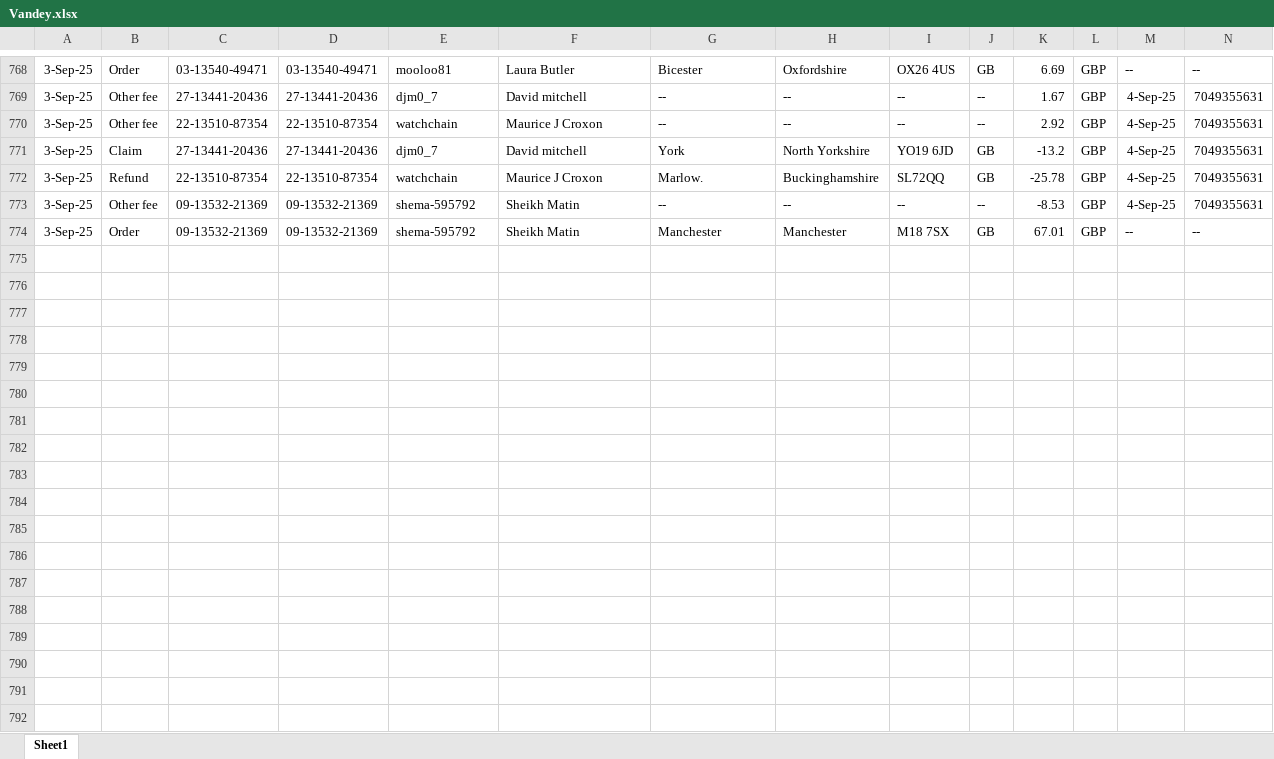
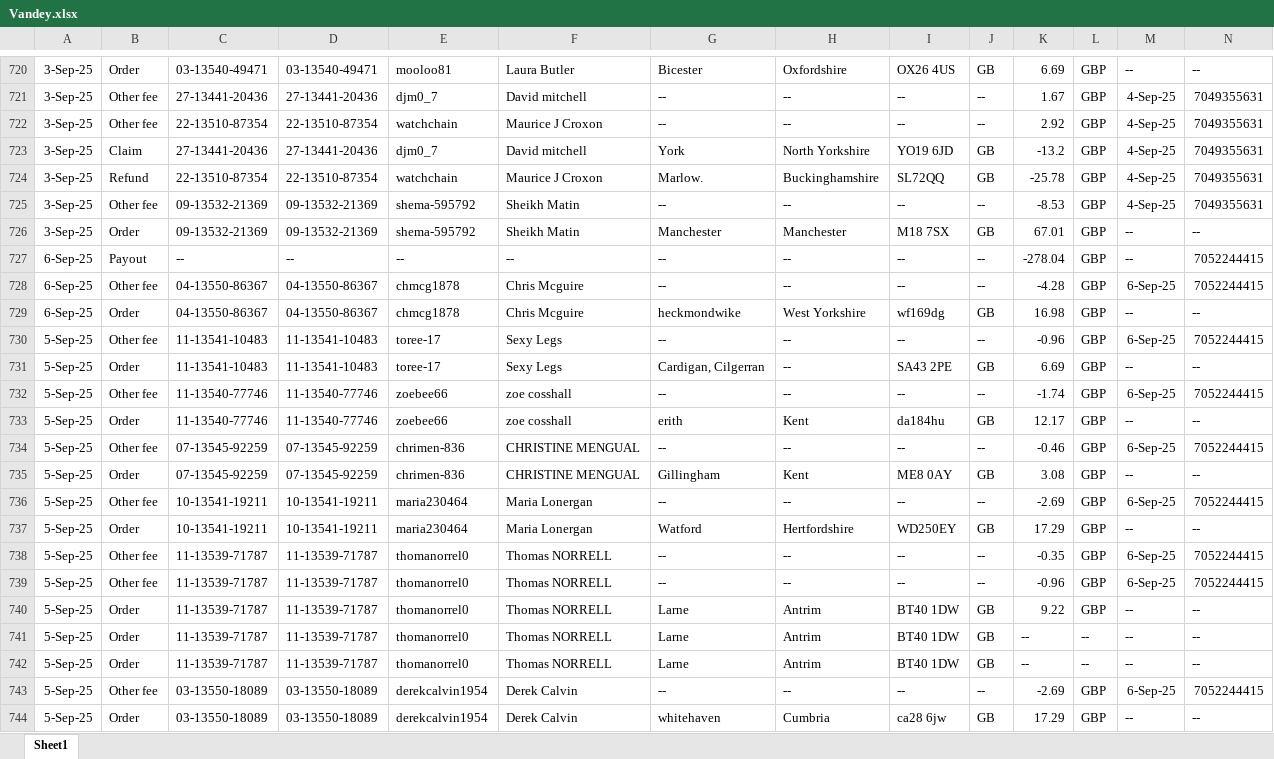
Before and after one commit to NIBH014B/BuckchiDailyReport, an Excel workbook: Raw Sales Data/Vandey.xlsx, sheet Sheet1, drawn as a sheet; only a part is shown, gaps mark what is left out; values as stored, in another font and other column widths than the file's, no borders; rows hold the shown columns only; the diff covers the shown part only; the diff names each change by its address in the sheet, - before the commit and + after, or states it on an @@ line.

```diff
--- a/Raw Sales Data/Vandey.xlsx (sheet Sheet1)
+++ b/Raw Sales Data/Vandey.xlsx (sheet Sheet1)
+row 727: 6-Sep-25 | Payout | -- | -- | -- | -- | -- | -- | -- | -- | -278.04 | GBP | -- | 7052244415
+row 728: 6-Sep-25 | Other fee | 04-13550-86367 | 04-13550-86367 | chmcg1878 | Chris Mcguire | -- | -- | -- | -- | -4.28 | GBP | 6-Sep-25 | 7052244415
+row 729: 6-Sep-25 | Order | 04-13550-86367 | 04-13550-86367 | chmcg1878 | Chris Mcguire | heckmondwike | West Yorkshire | wf169dg | GB | 16.98 | GBP | -- | --
+row 730: 5-Sep-25 | Other fee | 11-13541-10483 | 11-13541-10483 | toree-17 | Sexy Legs | -- | -- | -- | -- | -0.96 | GBP | 6-Sep-25 | 7052244415
+row 731: 5-Sep-25 | Order | 11-13541-10483 | 11-13541-10483 | toree-17 | Sexy Legs | Cardigan, Cilgerran | -- | SA43 2PE | GB | 6.69 | GBP | -- | --
+row 732: 5-Sep-25 | Other fee | 11-13540-77746 | 11-13540-77746 | zoebee66 | zoe cosshall | -- | -- | -- | -- | -1.74 | GBP | 6-Sep-25 | 7052244415
+row 733: 5-Sep-25 | Order | 11-13540-77746 | 11-13540-77746 | zoebee66 | zoe cosshall | erith | Kent | da184hu | GB | 12.17 | GBP | -- | --
+row 734: 5-Sep-25 | Other fee | 07-13545-92259 | 07-13545-92259 | chrimen-836 | CHRISTINE MENGUAL | -- | -- | -- | -- | -0.46 | GBP | 6-Sep-25 | 7052244415
+row 735: 5-Sep-25 | Order | 07-13545-92259 | 07-13545-92259 | chrimen-836 | CHRISTINE MENGUAL | Gillingham | Kent | ME8 0AY | GB | 3.08 | GBP | -- | --
+row 736: 5-Sep-25 | Other fee | 10-13541-19211 | 10-13541-19211 | maria230464 | Maria Lonergan | -- | -- | -- | -- | -2.69 | GBP | 6-Sep-25 | 7052244415
+row 737: 5-Sep-25 | Order | 10-13541-19211 | 10-13541-19211 | maria230464 | Maria Lonergan | Watford | Hertfordshire | WD250EY | GB | 17.29 | GBP | -- | --
+row 738: 5-Sep-25 | Other fee | 11-13539-71787 | 11-13539-71787 | thomanorrel0 | Thomas NORRELL | -- | -- | -- | -- | -0.35 | GBP | 6-Sep-25 | 7052244415
+row 739: 5-Sep-25 | Other fee | 11-13539-71787 | 11-13539-71787 | thomanorrel0 | Thomas NORRELL | -- | -- | -- | -- | -0.96 | GBP | 6-Sep-25 | 7052244415
+row 740: 5-Sep-25 | Order | 11-13539-71787 | 11-13539-71787 | thomanorrel0 | Thomas NORRELL | Larne | Antrim | BT40 1DW | GB | 9.22 | GBP | -- | --
+row 741: 5-Sep-25 | Order | 11-13539-71787 | 11-13539-71787 | thomanorrel0 | Thomas NORRELL | Larne | Antrim | BT40 1DW | GB | -- | -- | -- | --
+row 742: 5-Sep-25 | Order | 11-13539-71787 | 11-13539-71787 | thomanorrel0 | Thomas NORRELL | Larne | Antrim | BT40 1DW | GB | -- | -- | -- | --
+row 743: 5-Sep-25 | Other fee | 03-13550-18089 | 03-13550-18089 | derekcalvin1954 | Derek Calvin | -- | -- | -- | -- | -2.69 | GBP | 6-Sep-25 | 7052244415
+row 744: 5-Sep-25 | Order | 03-13550-18089 | 03-13550-18089 | derekcalvin1954 | Derek Calvin | whitehaven | Cumbria | ca28 6jw | GB | 17.29 | GBP | -- | --
```
Also changed, not shown: 24 added rows and 48 moved rows elsewhere in this sheet, Raw Sales Data/Buckchi.xlsx.
